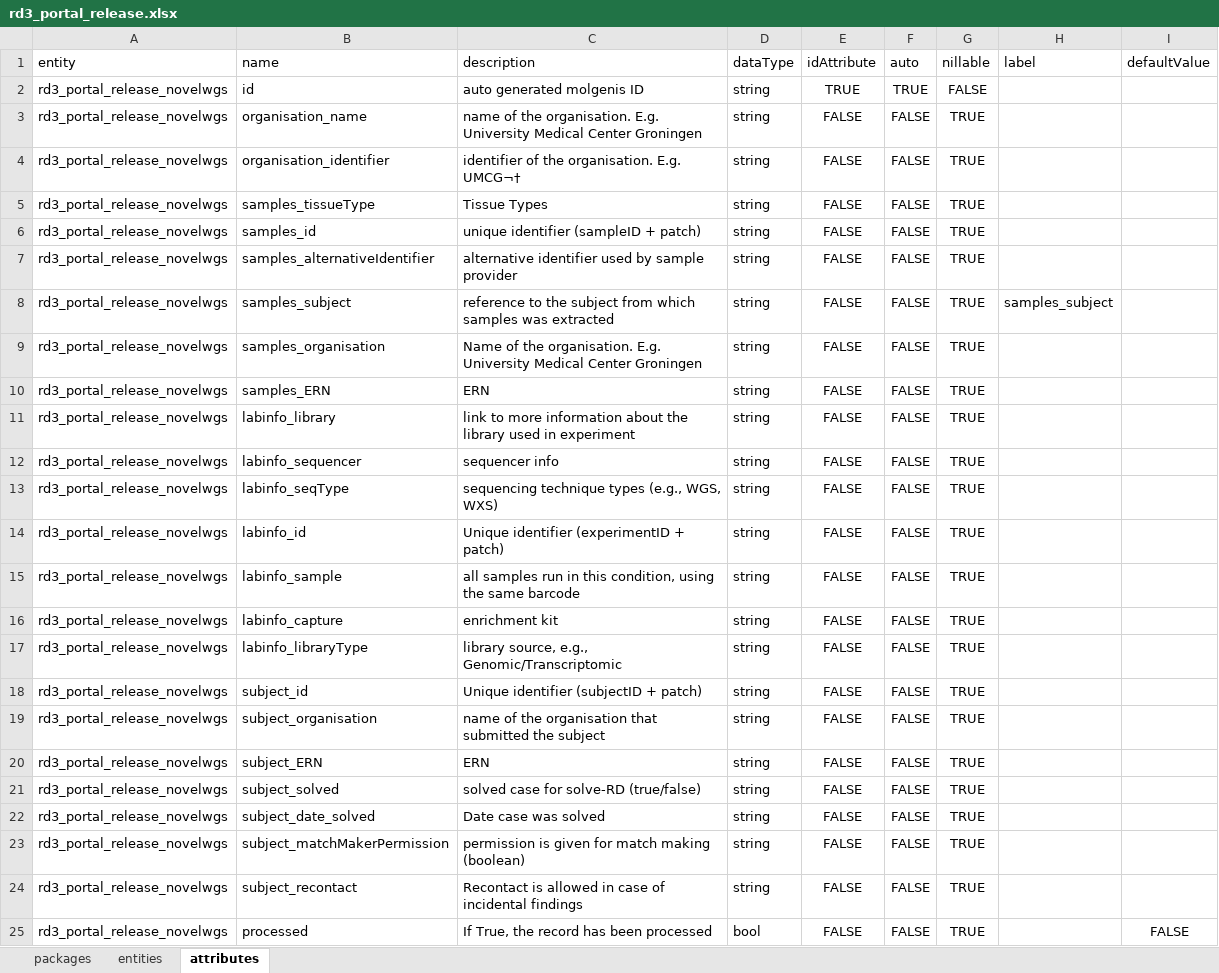
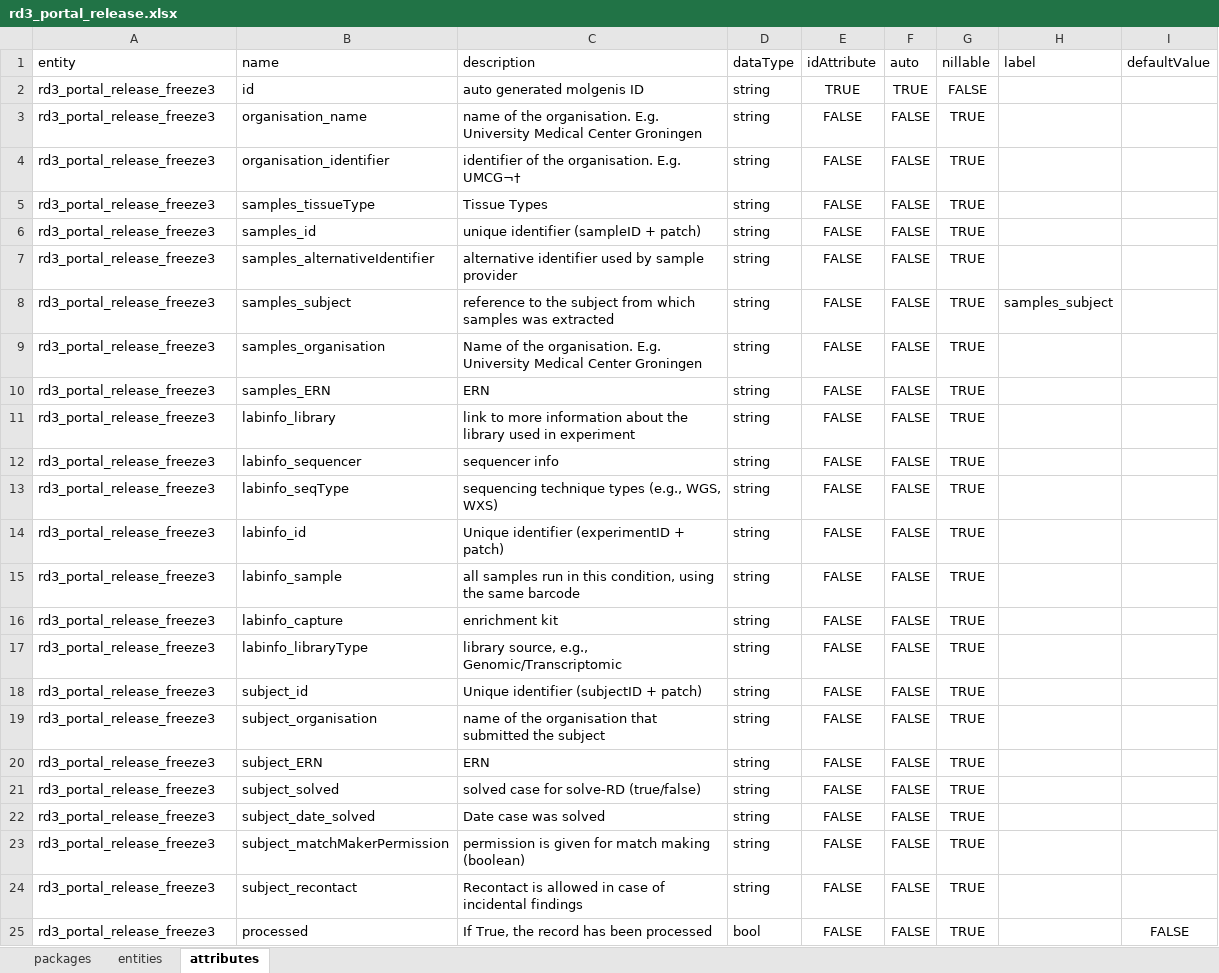
Before and after one commit to molgenis/projects-solve-rd, an Excel workbook: dist/rd3_portal_release.xlsx, sheet attributes, drawn as a sheet; values as stored, in another font and other column widths than the file's, no borders; the diff names each change by its address in the sheet, - before the commit and + after, or states it on an @@ line.

Commit message:
create staging table for DF3

```diff
--- a/dist/rd3_portal_release.xlsx (sheet attributes)
+++ b/dist/rd3_portal_release.xlsx (sheet attributes)
-A2:A25 (entity): rd3_portal_release_novelwgs
+A2:A25 (entity): rd3_portal_release_freeze3
```
Also changed, not shown: sheet entities, sheet packages, 1 other file.
